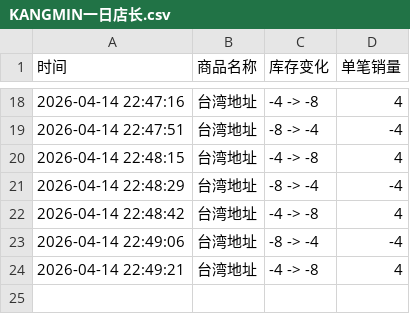
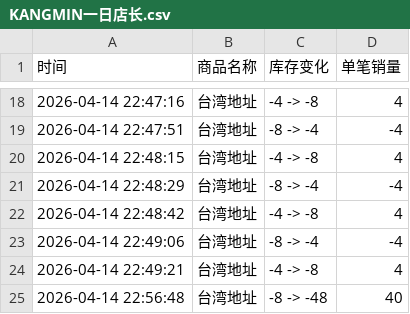
Before and after one commit to Juineii/kangmin_km0420, a CSV file: KANGMIN一日店长.csv, drawn as a sheet; only a part is shown, gaps mark what is left out; the diff names each change by its address in the sheet, - before the commit and + after, or states it on an @@ line.

Commit message:
自动更新数据 2026-04-14 22:56:49

```diff
--- a/KANGMIN一日店长.csv
+++ b/KANGMIN一日店长.csv
+row 25: 2026-04-14 22:56:48 | 台湾地址 | -8 -> -48 | 40
```
